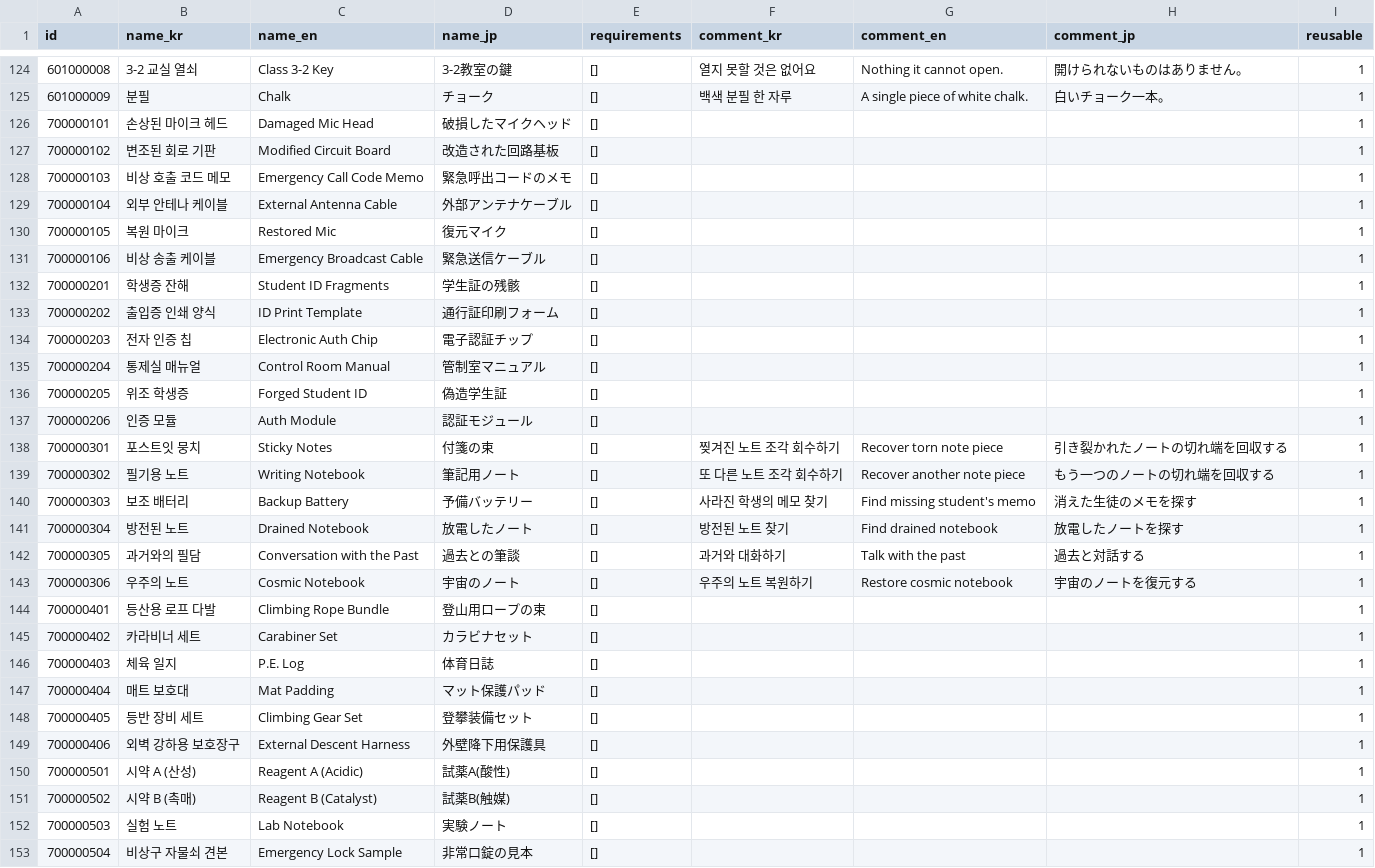
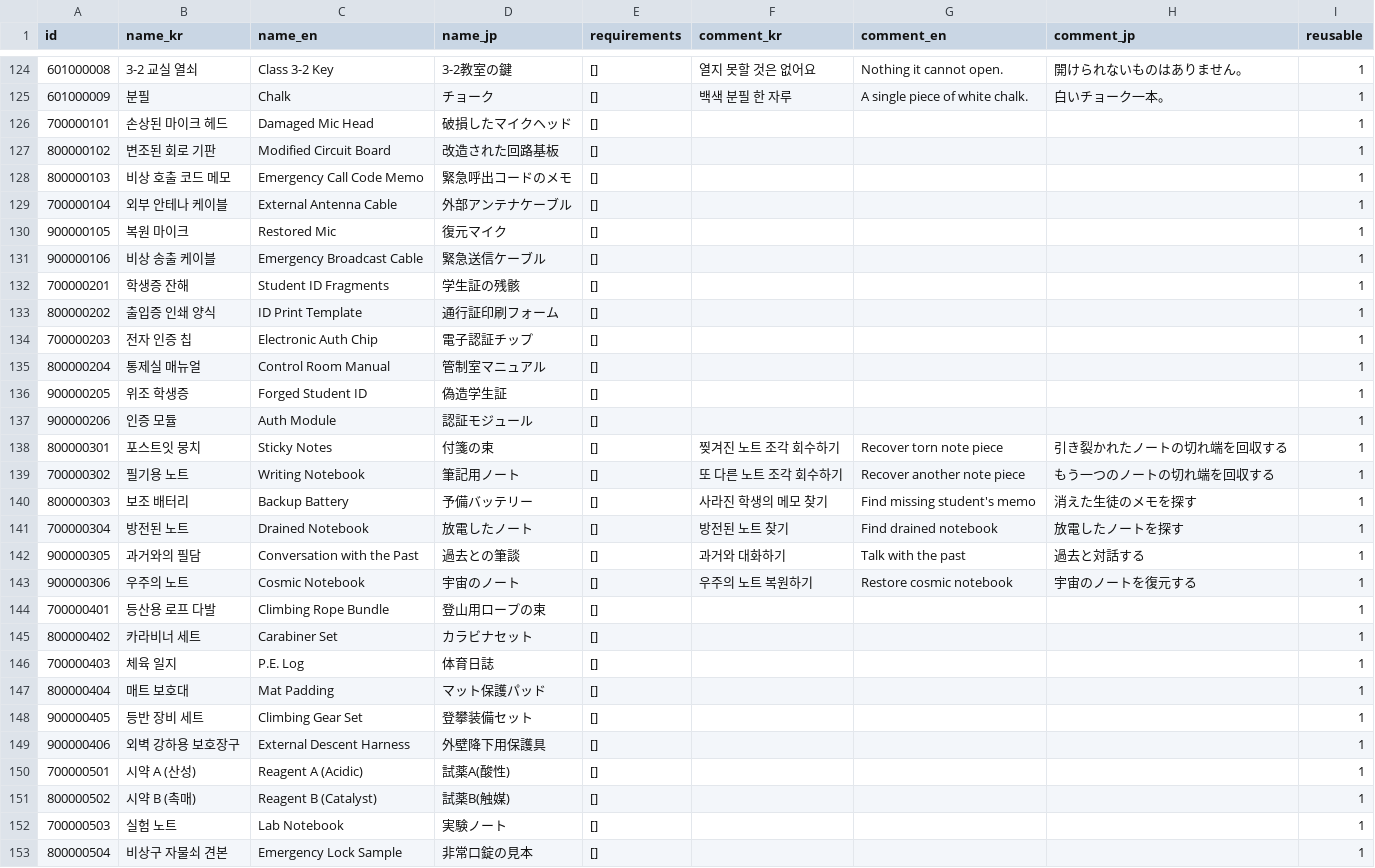
Before and after one commit to yjhan211/orbtail-server, a CSV file: network/Common/csv/item_info.csv, drawn as a sheet; only a part is shown, gaps mark what is left out; the diff covers the shown part only.

```diff
--- a/network/Common/csv/item_info.csv
+++ b/network/Common/csv/item_info.csv
@@ -126,28 +126,28 @@
 700000101,손상된 마이크 헤드,Damaged Mic Head,破損したマイクヘッド,[],,,,1
-700000102,변조된 회로 기판,Modified Circuit Board,改造された回路基板,[],,,,1
-700000103,비상 호출 코드 메모,Emergency Call Code Memo,緊急呼出コードのメモ,[],,,,1
+800000102,변조된 회로 기판,Modified Circuit Board,改造された回路基板,[],,,,1
+800000103,비상 호출 코드 메모,Emergency Call Code Memo,緊急呼出コードのメモ,[],,,,1
 700000104,외부 안테나 케이블,External Antenna Cable,外部アンテナケーブル,[],,,,1
-700000105,복원 마이크,Restored Mic,復元マイク,[],,,,1
-700000106,비상 송출 케이블,Emergency Broadcast Cable,緊急送信ケーブル,[],,,,1
+900000105,복원 마이크,Restored Mic,復元マイク,[],,,,1
+900000106,비상 송출 케이블,Emergency Broadcast Cable,緊急送信ケーブル,[],,,,1
 700000201,학생증 잔해,Student ID Fragments,学生証の残骸,[],,,,1
-700000202,출입증 인쇄 양식,ID Print Template,通行証印刷フォーム,[],,,,1
+800000202,출입증 인쇄 양식,ID Print Template,通行証印刷フォーム,[],,,,1
 700000203,전자 인증 칩,Electronic Auth Chip,電子認証チップ,[],,,,1
-700000204,통제실 매뉴얼,Control Room Manual,管制室マニュアル,[],,,,1
-700000205,위조 학생증,Forged Student ID,偽造学生証,[],,,,1
-700000206,인증 모듈,Auth Module,認証モジュール,[],,,,1
-700000301,포스트잇 뭉치,Sticky Notes,付箋の束,[],찢겨진 노트 조각 회수하기,Recover torn note piece,引き裂かれたノートの切れ端を回収する,1
+800000204,통제실 매뉴얼,Control Room Manual,管制室マニュアル,[],,,,1
+900000205,위조 학생증,Forged Student ID,偽造学生証,[],,,,1
+900000206,인증 모듈,Auth Module,認証モジュール,[],,,,1
+800000301,포스트잇 뭉치,Sticky Notes,付箋の束,[],찢겨진 노트 조각 회수하기,Recover torn note piece,引き裂かれたノートの切れ端を回収する,1
 700000302,필기용 노트,Writing Notebook,筆記用ノート,[],또 다른 노트 조각 회수하기,Recover another note piece,もう一つのノートの切れ端を回収する,1
-700000303,보조 배터리,Backup Battery,予備バッテリー,[],사라진 학생의 메모 찾기,Find missing student's memo,消えた生徒のメモを探す,1
+800000303,보조 배터리,Backup Battery,予備バッテリー,[],사라진 학생의 메모 찾기,Find missing student's memo,消えた生徒のメモを探す,1
 700000304,방전된 노트,Drained Notebook,放電したノート,[],방전된 노트 찾기,Find drained notebook,放電したノートを探す,1
-700000305,과거와의 필담,Conversation with the Past,過去との筆談,[],과거와 대화하기,Talk with the past,過去と対話する,1
-700000306,우주의 노트,Cosmic Notebook,宇宙のノート,[],우주의 노트 복원하기,Restore cosmic notebook,宇宙のノートを復元する,1
+900000305,과거와의 필담,Conversation with the Past,過去との筆談,[],과거와 대화하기,Talk with the past,過去と対話する,1
+900000306,우주의 노트,Cosmic Notebook,宇宙のノート,[],우주의 노트 복원하기,Restore cosmic notebook,宇宙のノートを復元する,1
 700000401,등산용 로프 다발,Climbing Rope Bundle,登山用ロープの束,[],,,,1
-700000402,카라비너 세트,Carabiner Set,カラビナセット,[],,,,1
+800000402,카라비너 세트,Carabiner Set,カラビナセット,[],,,,1
 700000403,체육 일지,P.E. Log,体育日誌,[],,,,1
-700000404,매트 보호대,Mat Padding,マット保護パッド,[],,,,1
-700000405,등반 장비 세트,Climbing Gear Set,登攀装備セット,[],,,,1
-700000406,외벽 강하용 보호장구,External Descent Harness,外壁降下用保護具,[],,,,1
+800000404,매트 보호대,Mat Padding,マット保護パッド,[],,,,1
+900000405,등반 장비 세트,Climbing Gear Set,登攀装備セット,[],,,,1
+900000406,외벽 강하용 보호장구,External Descent Harness,外壁降下用保護具,[],,,,1
 700000501,시약 A (산성),Reagent A (Acidic),試薬A(酸性),[],,,,1
-700000502,시약 B (촉매),Reagent B (Catalyst),試薬B(触媒),[],,,,1
+800000502,시약 B (촉매),Reagent B (Catalyst),試薬B(触媒),[],,,,1
 700000503,실험 노트,Lab Notebook,実験ノート,[],,,,1
-700000504,비상구 자물쇠 견본,Emergency Lock Sample,非常口錠の見本,[],,,,1
+800000504,비상구 자물쇠 견본,Emergency Lock Sample,非常口錠の見本,[],,,,1
```
Also changed, not shown: 14 edited cells elsewhere in this file, 5 other files.
